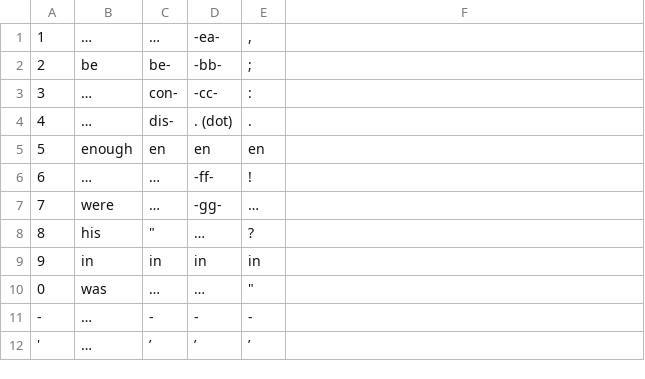
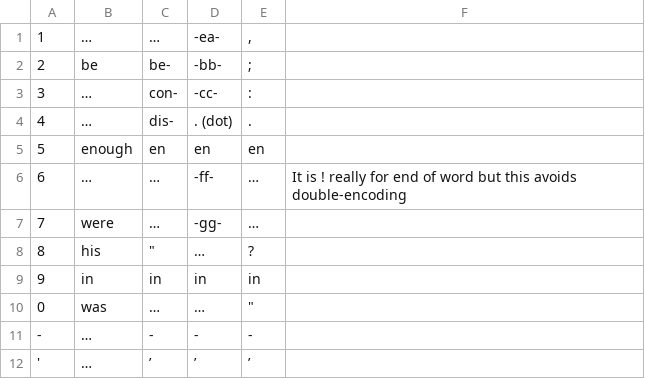
Before and after one commit to davipinc/ascii-braille-converter, a TSV file: mapping/lower-contractions.tsv, drawn as a sheet.

Commit message:
Do not process ! twice
- it is already covered in braille-ascii
- leaving it here double encodes

```diff
--- a/mapping/lower-contractions.tsv
+++ b/mapping/lower-contractions.tsv
@@ -5,3 +5,3 @@
 5	enough	en	en	en
-6	…	…	-ff-	!
+6	…	…	-ff-	…	It is ! really for end of word but this avoids double-encoding
 7	were	…	-gg-	…
```
